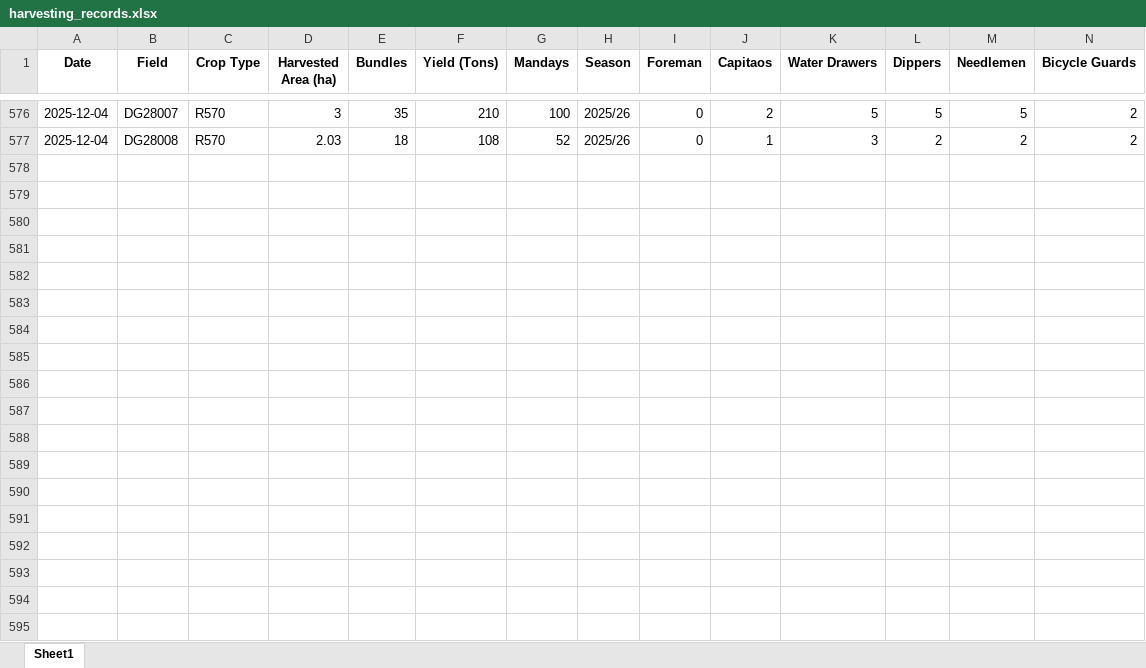
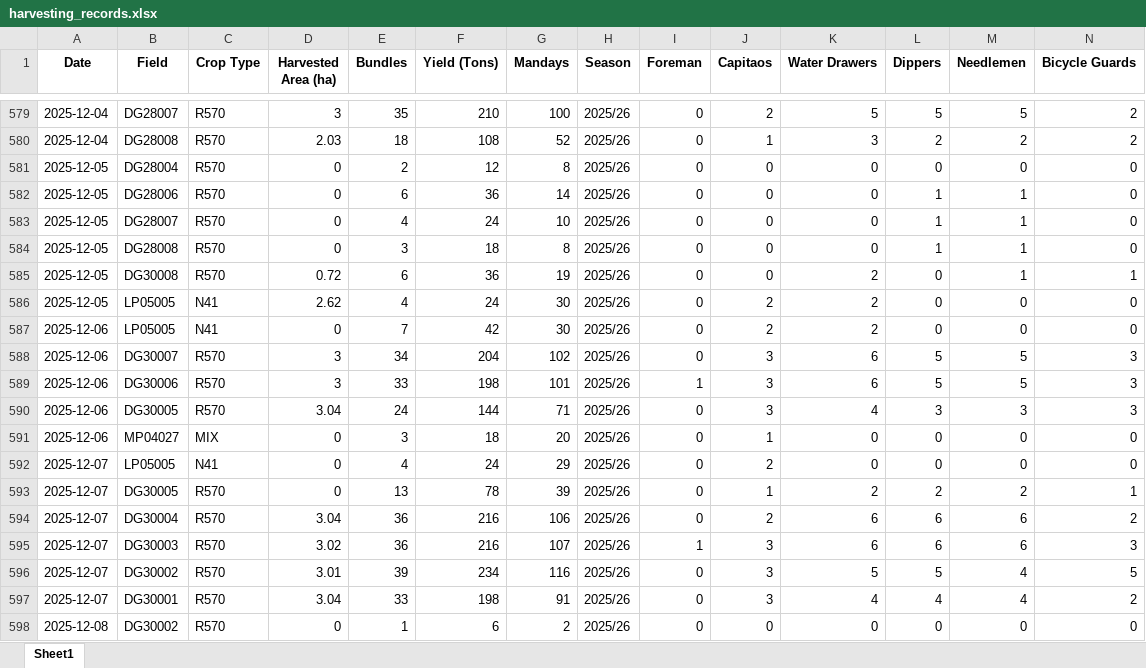
Before and after one commit to psibale/farm-management-system, an Excel workbook: data/harvesting_records.xlsx, sheet Sheet1, drawn as a sheet; only a part is shown, gaps mark what is left out; values as stored, in another font and other column widths than the file's, no borders; rows hold the shown columns only; the diff covers the shown part only; the diff names each change by its address in the sheet, - before the commit and + after, or states it on an @@ line.

```diff
--- a/data/harvesting_records.xlsx (sheet Sheet1)
+++ b/data/harvesting_records.xlsx (sheet Sheet1)
+row 581: 2025-12-05 | DG28004 | R570 | 0 | 2 | 12 | 8 | 2025/26 | 0 | 0 | 0 | 0 | 0 | 0
+row 582: 2025-12-05 | DG28006 | R570 | 0 | 6 | 36 | 14 | 2025/26 | 0 | 0 | 0 | 1 | 1 | 0
+row 583: 2025-12-05 | DG28007 | R570 | 0 | 4 | 24 | 10 | 2025/26 | 0 | 0 | 0 | 1 | 1 | 0
+row 584: 2025-12-05 | DG28008 | R570 | 0 | 3 | 18 | 8 | 2025/26 | 0 | 0 | 0 | 1 | 1 | 0
+row 585: 2025-12-05 | DG30008 | R570 | 0.72 | 6 | 36 | 19 | 2025/26 | 0 | 0 | 2 | 0 | 1 | 1
+row 586: 2025-12-05 | LP05005 | N41 | 2.62 | 4 | 24 | 30 | 2025/26 | 0 | 2 | 2 | 0 | 0 | 0
+row 587: 2025-12-06 | LP05005 | N41 | 0 | 7 | 42 | 30 | 2025/26 | 0 | 2 | 2 | 0 | 0 | 0
+row 588: 2025-12-06 | DG30007 | R570 | 3 | 34 | 204 | 102 | 2025/26 | 0 | 3 | 6 | 5 | 5 | 3
+row 589: 2025-12-06 | DG30006 | R570 | 3 | 33 | 198 | 101 | 2025/26 | 1 | 3 | 6 | 5 | 5 | 3
+row 590: 2025-12-06 | DG30005 | R570 | 3.04 | 24 | 144 | 71 | 2025/26 | 0 | 3 | 4 | 3 | 3 | 3
+row 591: 2025-12-06 | MP04027 | MIX | 0 | 3 | 18 | 20 | 2025/26 | 0 | 1 | 0 | 0 | 0 | 0
+row 592: 2025-12-07 | LP05005 | N41 | 0 | 4 | 24 | 29 | 2025/26 | 0 | 2 | 0 | 0 | 0 | 0
+row 593: 2025-12-07 | DG30005 | R570 | 0 | 13 | 78 | 39 | 2025/26 | 0 | 1 | 2 | 2 | 2 | 1
+row 594: 2025-12-07 | DG30004 | R570 | 3.04 | 36 | 216 | 106 | 2025/26 | 0 | 2 | 6 | 6 | 6 | 2
+row 595: 2025-12-07 | DG30003 | R570 | 3.02 | 36 | 216 | 107 | 2025/26 | 1 | 3 | 6 | 6 | 6 | 3
+row 596: 2025-12-07 | DG30002 | R570 | 3.01 | 39 | 234 | 116 | 2025/26 | 0 | 3 | 5 | 5 | 4 | 5
+row 597: 2025-12-07 | DG30001 | R570 | 3.04 | 33 | 198 | 91 | 2025/26 | 0 | 3 | 4 | 4 | 4 | 2
+row 598: 2025-12-08 | DG30002 | R570 | 0 | 1 | 6 | 2 | 2025/26 | 0 | 0 | 0 | 0 | 0 | 0
```
Also changed, not shown: 6 added rows elsewhere in this sheet, data/dsc_cane_cutting.xlsx, data/dsc_cane_shifting.xlsx, 13 other files.
